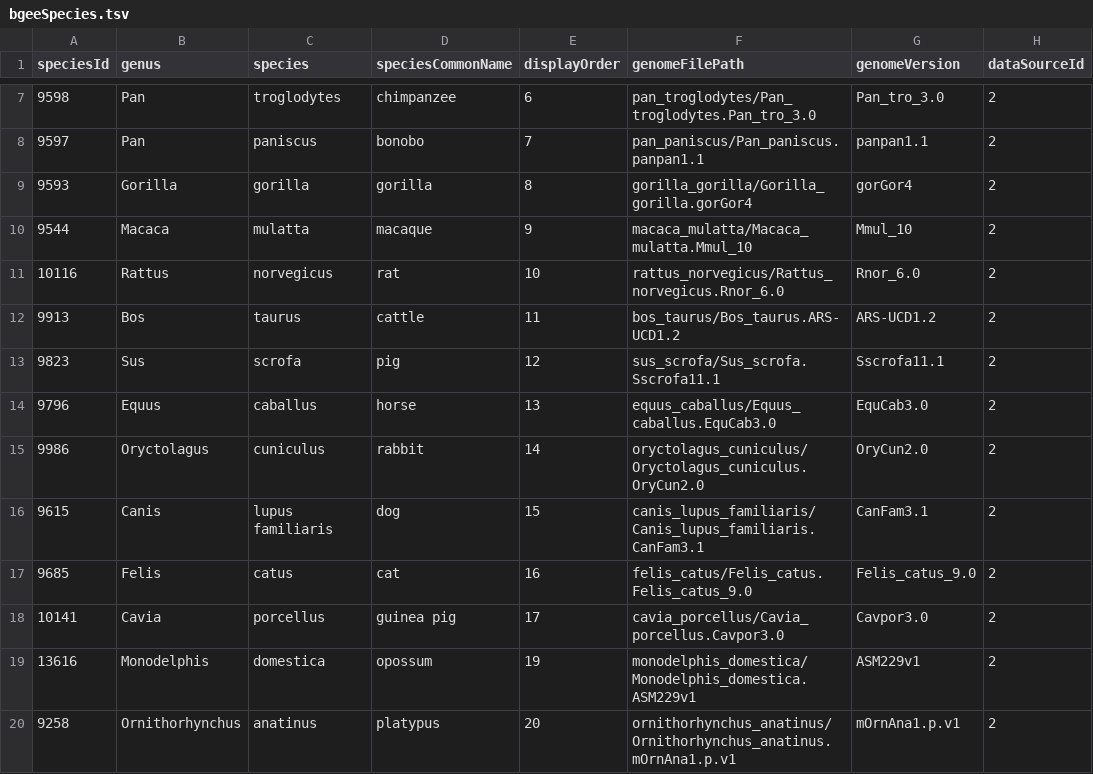
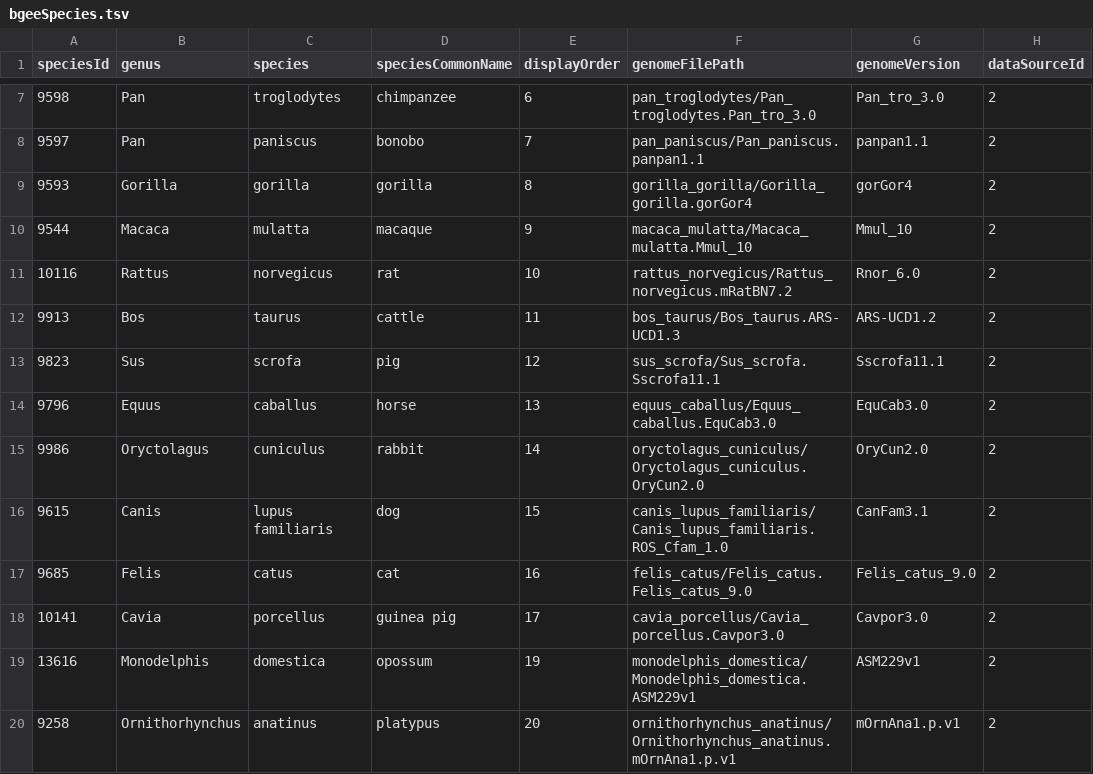
Before and after one commit to BgeeDB/bgee_pipeline, a TSV file: source_files/species/bgeeSpecies.tsv, drawn as a sheet; only a part is shown, gaps mark what is left out; the diff covers the shown part only; the diff names each change by its address in the sheet, - before the commit and + after, or states it on an @@ line.

Commit message:
updated genome names for ensembl 112 and metazoa 59

```diff
--- a/source_files/species/bgeeSpecies.tsv
+++ b/source_files/species/bgeeSpecies.tsv
-F11 (genomeFilePath): rattus_norvegicus/Rattus_norvegicus.Rnor_6.0
+F11 (genomeFilePath): rattus_norvegicus/Rattus_norvegicus.mRatBN7.2
-F12 (genomeFilePath): bos_taurus/Bos_taurus.ARS-UCD1.2
+F12 (genomeFilePath): bos_taurus/Bos_taurus.ARS-UCD1.3
-F16 (genomeFilePath): canis_lupus_familiaris/Canis_lupus_familiaris.CanFam3.1
+F16 (genomeFilePath): canis_lupus_familiaris/Canis_lupus_familiaris.ROS_Cfam_1.0
```
Also changed, not shown: 16 edited cells elsewhere in this file.
